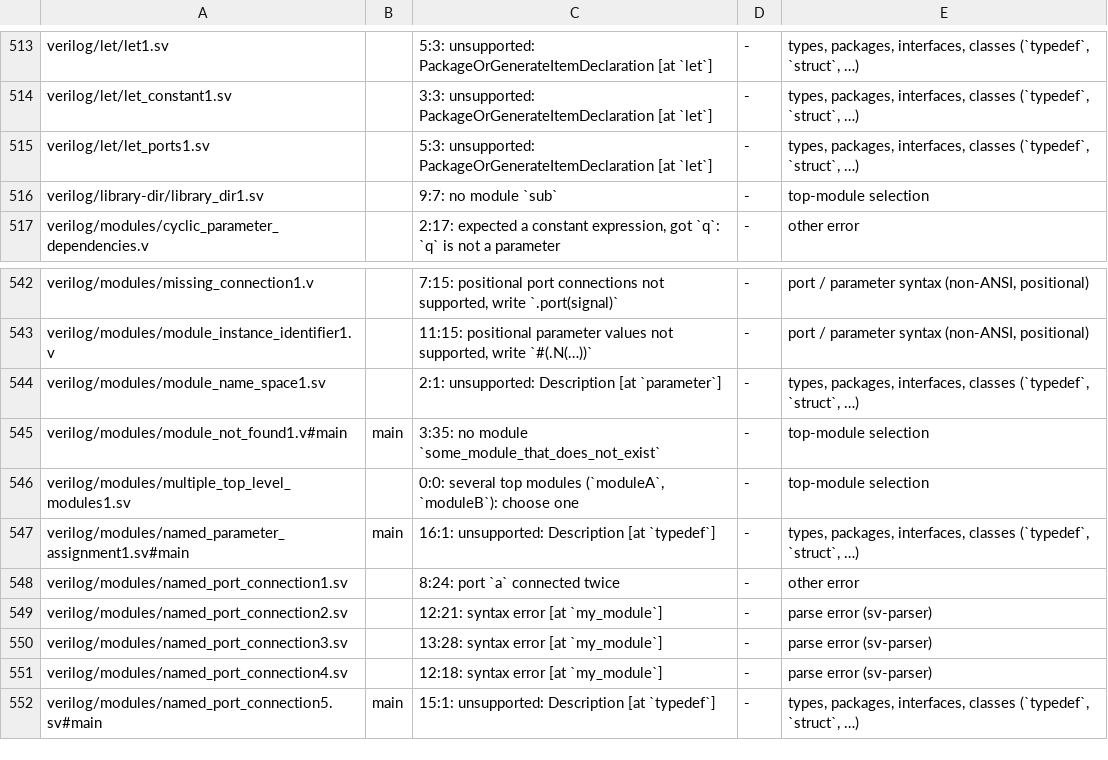
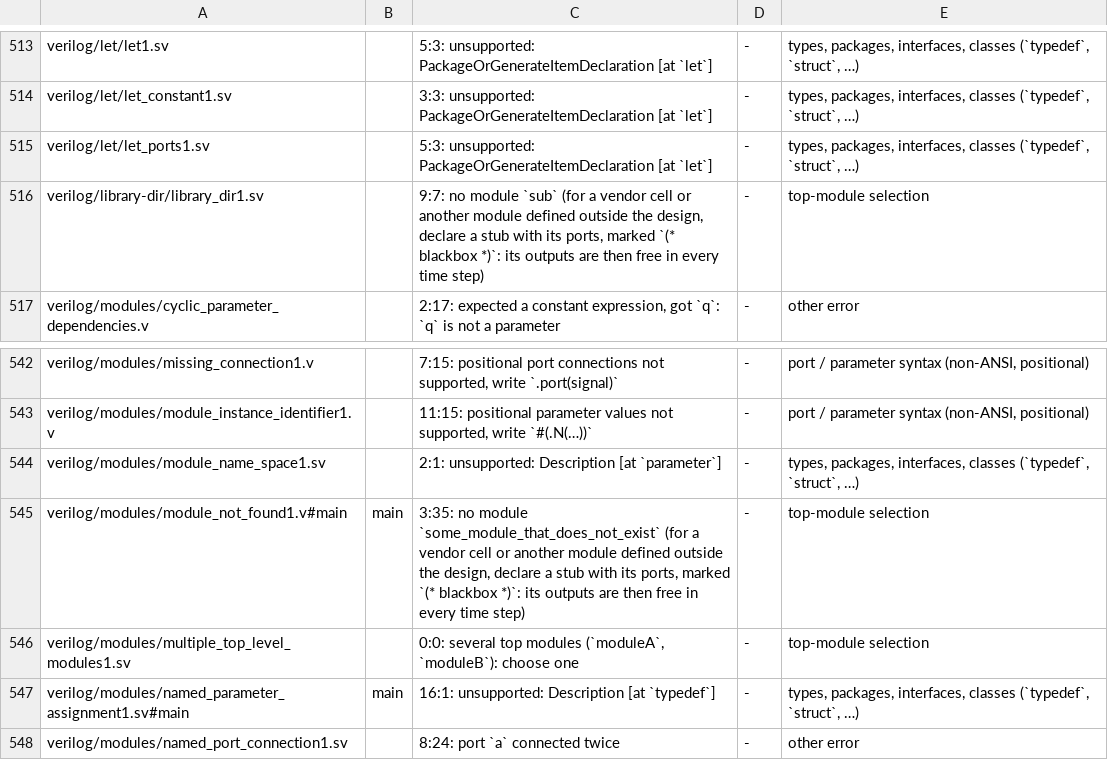
Before and after one commit to zeroth-research/reactor, a TSV file: verilog/benchmarks/results/ebmc.tsv, drawn as a sheet; only a part is shown, gaps mark what is left out; the shorter side is filled out with more unchanged rows.

Commit message:
Benchmarks: rerun with blackboxes and inout pins

```diff
--- a/verilog/benchmarks/results/ebmc.tsv
+++ b/verilog/benchmarks/results/ebmc.tsv
@@ -515,3 +515,3 @@ verilog/let/let_constant1.sv		3:3: unsupported: PackageOrGenerateItemDeclaration
 verilog/let/let_ports1.sv		5:3: unsupported: PackageOrGenerateItemDeclaration [at `let`]	-	types, packages, interfaces, classes (`typedef`, `struct`, …)
-verilog/library-dir/library_dir1.sv		9:7: no module `sub`	-	top-module selection
+verilog/library-dir/library_dir1.sv		9:7: no module `sub` (for a vendor cell or another module defined outside the design, declare a stub with its ports, marked `(* blackbox *)`: its outputs are then free in every time step)	-	top-module selection
 verilog/modules/cyclic_parameter_dependencies.v		2:17: expected a constant expression, got `q`: `q` is not a parameter	-	other error
@@ -544,3 +544,3 @@ verilog/modules/module_instance_identifier1.v		11:15: positional parameter value
 verilog/modules/module_name_space1.sv		2:1: unsupported: Description [at `parameter`]	-	types, packages, interfaces, classes (`typedef`, `struct`, …)
-verilog/modules/module_not_found1.v#main	main	3:35: no module `some_module_that_does_not_exist`	-	top-module selection
+verilog/modules/module_not_found1.v#main	main	3:35: no module `some_module_that_does_not_exist` (for a vendor cell or another module defined outside the design, declare a stub with its ports, marked `(* blackbox *)`: its outputs are then free in every time step)	-	top-module selection
 verilog/modules/multiple_top_level_modules1.sv		0:0: several top modules (`moduleA`, `moduleB`): choose one	-	top-module selection
```
Also changed, not shown: verilog/benchmarks/results/sv-tests.tsv, 1 other file.
